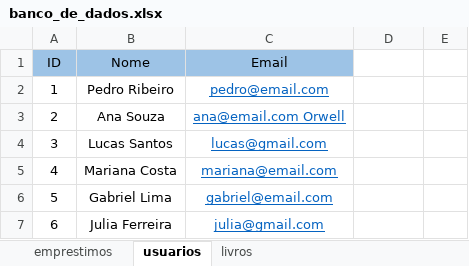
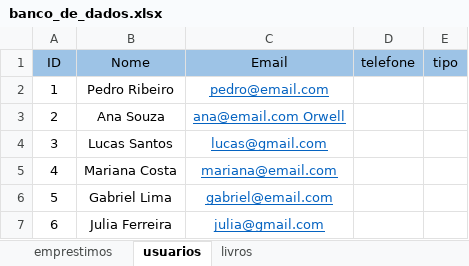
Before and after one commit to pedroh1607/site_espro, an Excel workbook: json/banco_de_dados.xlsx, sheet usuarios, drawn as a sheet; values as stored, in another font and other column widths than the file's, no borders; the diff names each change by its address in the sheet, - before the commit and + after, or states it on an @@ line.

```diff
--- a/json/banco_de_dados.xlsx (sheet usuarios)
+++ b/json/banco_de_dados.xlsx (sheet usuarios)
-D1: (empty)
+D1: telefone
-D1:E1 fill: none
+D1:E1 fill: #9DC3E6
-E1: (empty)
+E1: tipo
```
